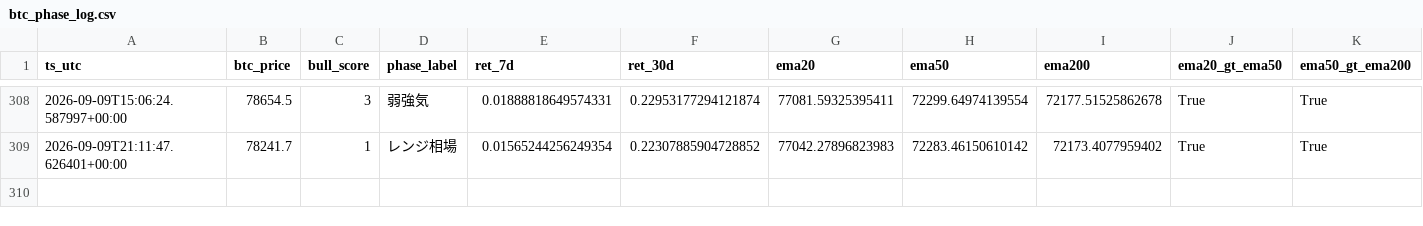
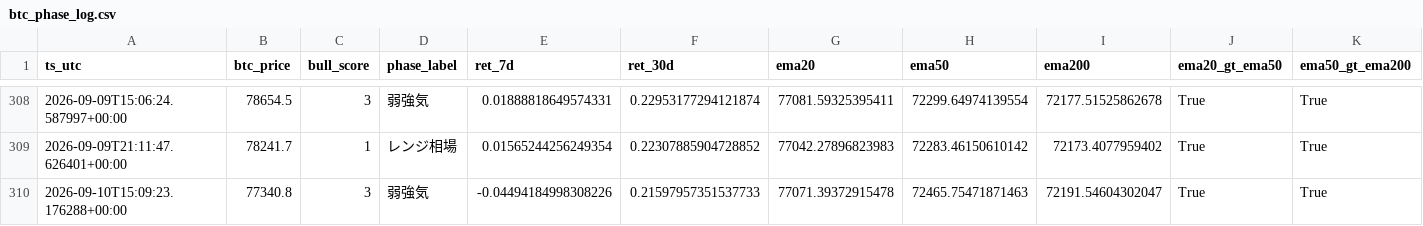
Before and after one commit to kmd0704/altcoin-pump-monitor, a CSV file: btc_phase_log.csv, drawn as a sheet; only a part is shown, gaps mark what is left out; rows hold the shown columns only; the diff names each change by its address in the sheet, - before the commit and + after, or states it on an @@ line.

```diff
--- a/btc_phase_log.csv
+++ b/btc_phase_log.csv
+row 310: 2026-09-10T15:09:23.176288+00:00 | 77340.8 | 3 | 弱強気 | -0.04494184998308226 | 0.21597957351537733 | 77071.39372915478 | 72465.75471871463 | 72191.54604302047 | True | True
```
